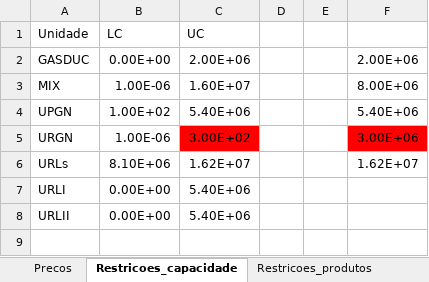
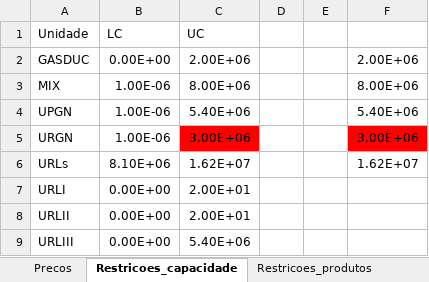
Before and after one commit to LizandroProjects/SLP_UTGCAB_v19, an Excel workbook: Input_Data.xlsx, sheet Restricoes_capacidade, drawn as a sheet; values as stored, in another font and other column widths than the file's, no borders; the diff names each change by its address in the sheet, - before the commit and + after, or states it on an @@ line.

```diff
--- a/Input_Data.xlsx (sheet Restricoes_capacidade)
+++ b/Input_Data.xlsx (sheet Restricoes_capacidade)
-C3 (UC): 1.60E+07
+C3 (UC): 8.00E+06
-B4 (LC): 1.00E+02
+B4 (LC): 1.00E-06
-C5 (UC): 3.00E+02
+C5 (UC): 3.00E+06
-C7:C8 (UC): 5.40E+06
+C7:C8 (UC): 2.00E+01
+row 9: URLIII | 0.00E+00 | 5.40E+06
```
Also changed, not shown: sheet Restricoes_produtos, 6 other files.
